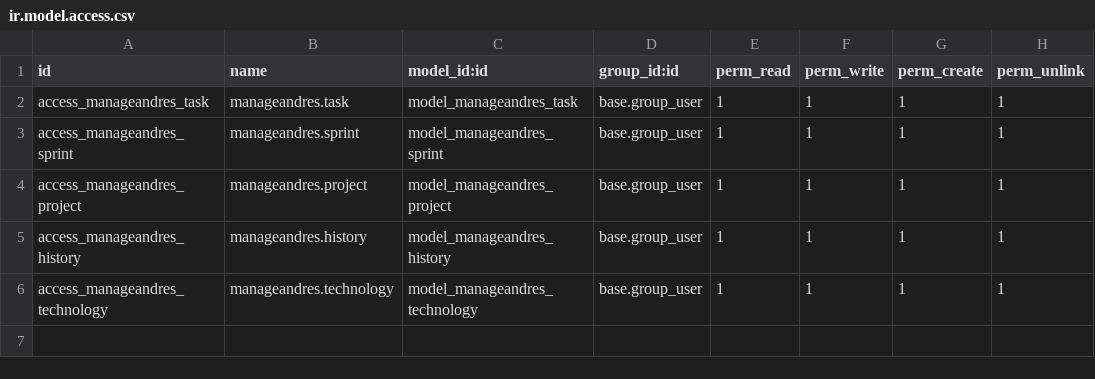
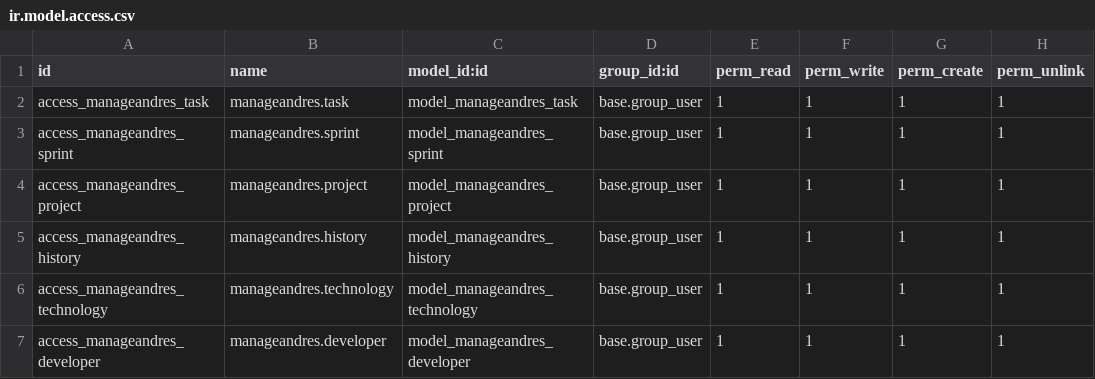
Before and after one commit to AndresDAM2526/SGE-GIT, a CSV file: manageandres/security/ir.model.access.csv, drawn as a sheet; the diff names each change by its address in the sheet, - before the commit and + after, or states it on an @@ line.

```diff
--- a/manageandres/security/ir.model.access.csv
+++ b/manageandres/security/ir.model.access.csv
+row 7: access_manageandres_developer | manageandres.developer | model_manageandres_developer | base.group_user | 1 | 1 | 1 | 1
```
Also changed, not shown: 3 other files.
